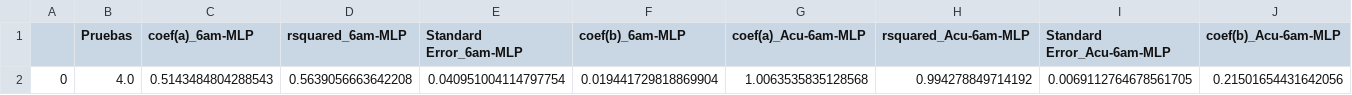
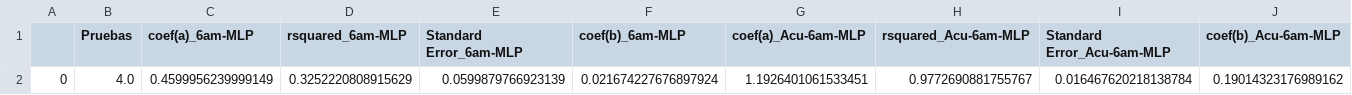
Before and after one commit to Rodrigomontenegrofarias/resultados-31-01, a CSV file: Prueba4.0.csv, drawn as a sheet; only a part is shown; removed rows and columns are numbered as before the commit, all else as after; rows hold the shown columns only; the diff names each change by its address in the sheet, - before the commit and + after, or states it on an @@ line.

Commit message:
commit message

```diff
--- a/Prueba4.0.csv
+++ b/Prueba4.0.csv
-row 2: 0 | 4.0 | 0.5143484804288543 | 0.5639056663642208 | 0.040951004114797754 | 0.019441729818869904 | 1.0063535835128568 | 0.994278849714192 | 0.0069112764678561705 | 0.21501654431642056
+row 2: 0 | 4.0 | 0.4599956239999149 | 0.3252220808915629 | 0.0599879766923139 | 0.021674227676897924 | 1.1926401061533451 | 0.9772690881755767 | 0.016467620218138784 | 0.19014323176989162
```
